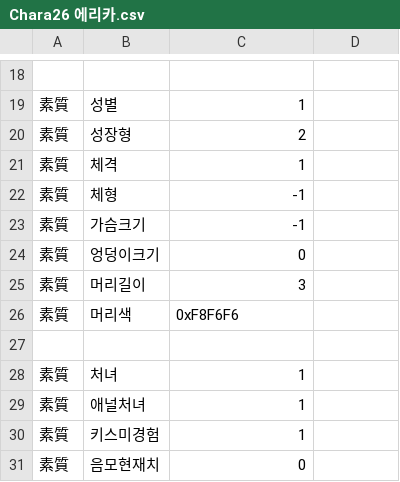
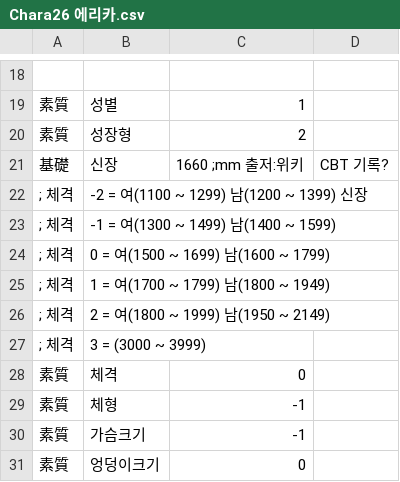
Before and after one commit to echintoad/eraBAK-, a CSV file: CSV/Chara/Chara26 에리카.csv, drawn as a sheet; only a part is shown, gaps mark what is left out; the shorter side is filled out with more unchanged rows; addresses are those after the commit; the diff names each change by its address in the sheet, - before the commit and + after, or states it on an @@ line.

```diff
--- a/CSV/Chara/Chara26 에리카.csv
+++ b/CSV/Chara/Chara26 에리카.csv
+row 21: 基礎 | 신장 | 1660 ;mm 출저:위키 | CBT 기록?
+row 22: ; 체격 | -2 = 여(1100 ~ 1299) 남(1200 ~ 1399) 신장
+row 23: ; 체격 | -1 = 여(1300 ~ 1499) 남(1400 ~ 1599)
+row 24: ; 체격 | 0 = 여(1500 ~ 1699) 남(1600 ~ 1799)
+row 25: ; 체격 | 1 = 여(1700 ~ 1799) 남(1800 ~ 1949)
+row 26: ; 체격 | 2 = 여(1800 ~ 1999) 남(1950 ~ 2149)
+row 27: ; 체격 | 3 = (3000 ~ 3999)
-C28: 1
+C28: 0
```
Also changed, not shown: CSV/Chara/Chara124 아로나.csv, CSV/Chara/Chara91 슈에링.csv.
